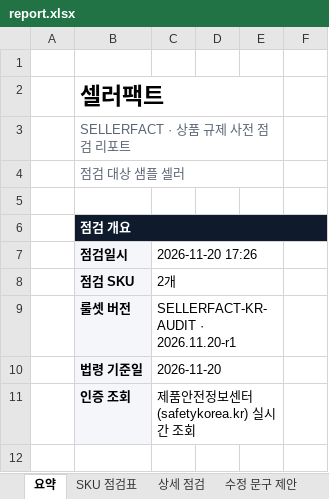
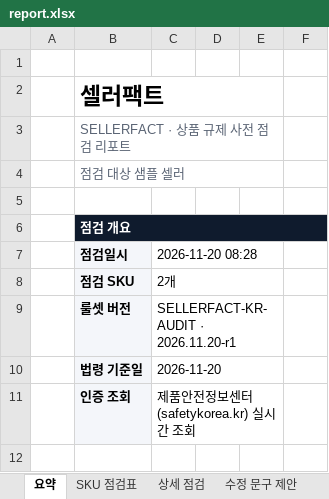
Before and after one commit to Neo970720/sellerfact, an Excel workbook: docs/r/demo-001/report.xlsx, sheet 요약, drawn as a sheet; only a part is shown; values as stored, in another font and other column widths than the file's, no borders; charts and pictures not drawn; the diff names each change by its address in the sheet, - before the commit and + after, or states it on an @@ line.

Commit message:
report: 자동 점검 결과 2026-11-20T08:29Z [skip ci]

```diff
--- a/docs/r/demo-001/report.xlsx (sheet 요약)
+++ b/docs/r/demo-001/report.xlsx (sheet 요약)
-C7: 2026-11-20 17:26
+C7: 2026-11-20 08:28
```
Also changed, not shown: sheet SKU 점검표, 3 other files.
